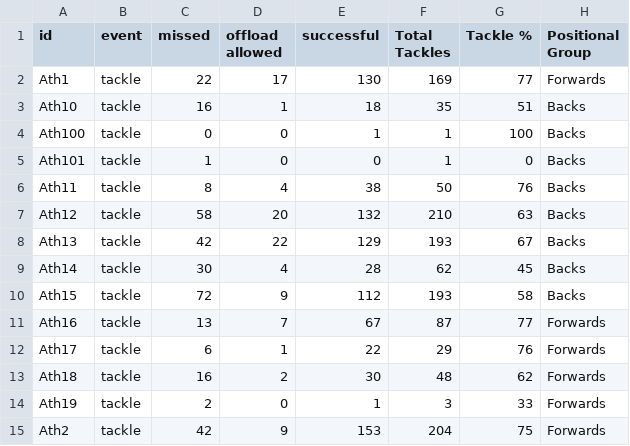
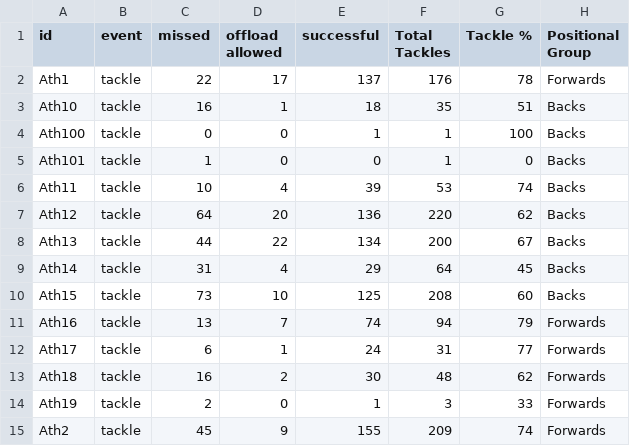
Before and after one commit to ConnorFewster/EI, a CSV file: tackle_scatter.csv, drawn as a sheet; only a part is shown; the diff covers the shown part only.

```diff
--- a/tackle_scatter.csv
+++ b/tackle_scatter.csv
@@ -1,3 +1,3 @@
 id,event,missed,offload allowed,successful,Total Tackles,Tackle %,Positional Group
-Ath1,tackle,22,17,130,169,77,Forwards
+Ath1,tackle,22,17,137,176,78,Forwards
 Ath10,tackle,16,1,18,35,51,Backs
@@ -5,11 +5,11 @@ Ath100,tackle,0,0,1,1,100,Backs
 Ath101,tackle,1,0,0,1,0,Backs
-Ath11,tackle,8,4,38,50,76,Backs
-Ath12,tackle,58,20,132,210,63,Backs
-Ath13,tackle,42,22,129,193,67,Backs
-Ath14,tackle,30,4,28,62,45,Backs
-Ath15,tackle,72,9,112,193,58,Backs
-Ath16,tackle,13,7,67,87,77,Forwards
-Ath17,tackle,6,1,22,29,76,Forwards
+Ath11,tackle,10,4,39,53,74,Backs
+Ath12,tackle,64,20,136,220,62,Backs
+Ath13,tackle,44,22,134,200,67,Backs
+Ath14,tackle,31,4,29,64,45,Backs
+Ath15,tackle,73,10,125,208,60,Backs
+Ath16,tackle,13,7,74,94,79,Forwards
+Ath17,tackle,6,1,24,31,77,Forwards
 Ath18,tackle,16,2,30,48,62,Forwards
 Ath19,tackle,2,0,1,3,33,Forwards
-Ath2,tackle,42,9,153,204,75,Forwards
+Ath2,tackle,45,9,155,209,74,Forwards
```
Also changed, not shown: 1 added row and 36 edited cells elsewhere in this file, GLS_scatter.csv, carry_summary.csv, 4 other files.
